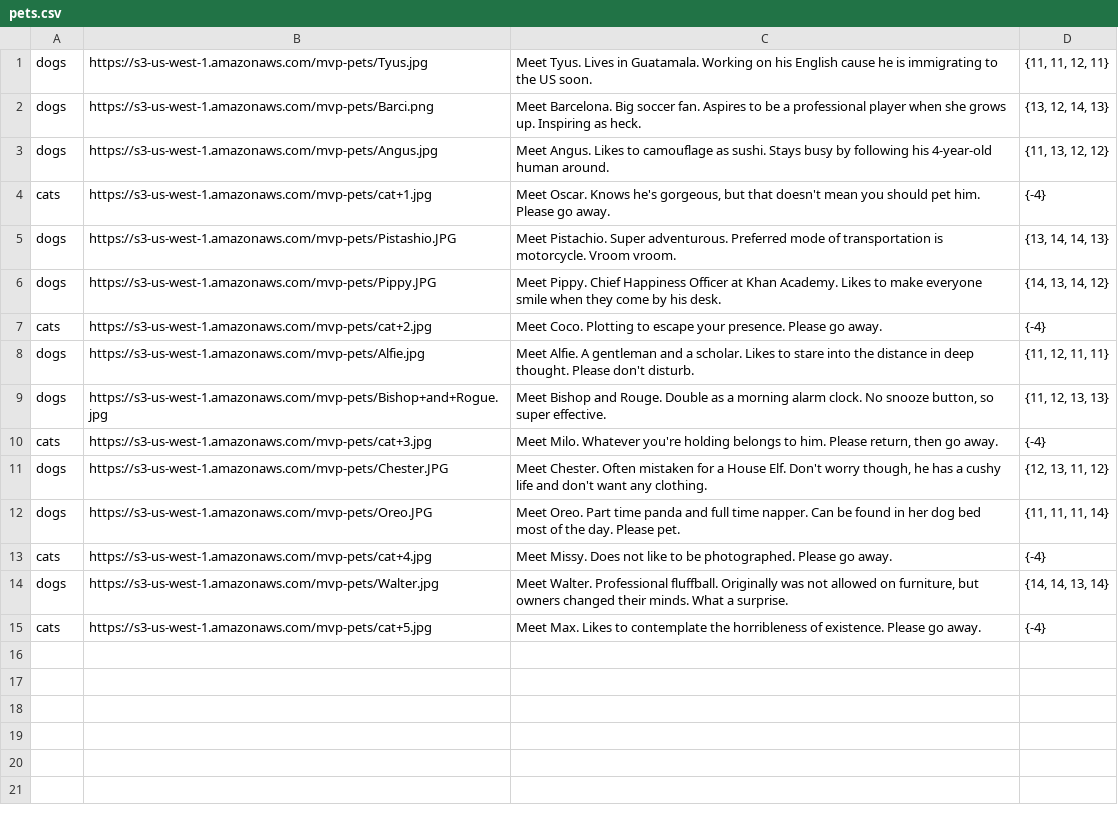
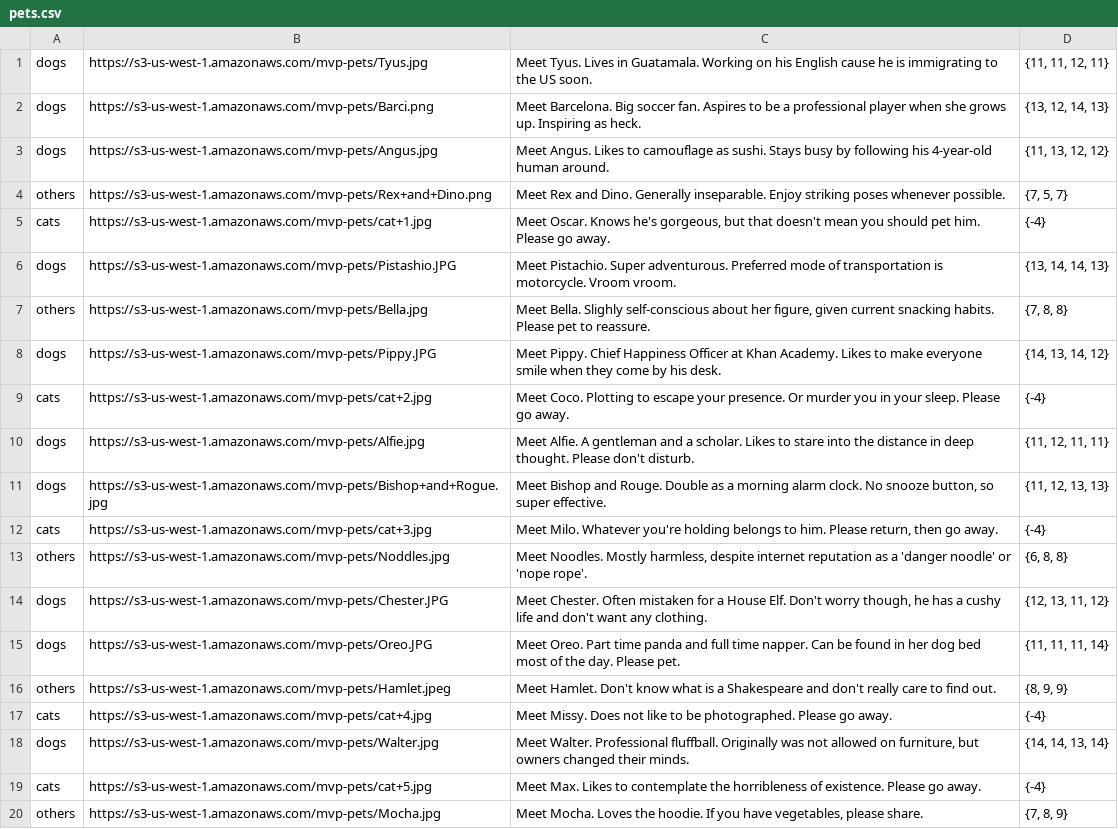
Before and after one commit to iyshao/lets-rate-pets, a CSV file: db/pets.csv, drawn as a sheet.

```diff
--- a/db/pets.csv
+++ b/db/pets.csv
@@ -3,6 +3,8 @@ dogs|https://s3-us-west-1.amazonaws.com/mvp-pets/Barci.png|Meet Barcelona. Big s
 dogs|https://s3-us-west-1.amazonaws.com/mvp-pets/Angus.jpg|Meet Angus. Likes to camouflage as sushi. Stays busy by following his 4-year-old human around.|{11, 13, 12, 12}
+others|https://s3-us-west-1.amazonaws.com/mvp-pets/Rex+and+Dino.png|Meet Rex and Dino. Generally inseparable. Enjoy striking poses whenever possible.|{7, 5, 7}
 cats|https://s3-us-west-1.amazonaws.com/mvp-pets/cat+1.jpg|Meet Oscar. Knows he's gorgeous, but that doesn't mean you should pet him. Please go away.|{-4}
 dogs|https://s3-us-west-1.amazonaws.com/mvp-pets/Pistashio.JPG|Meet Pistachio. Super adventurous. Preferred mode of transportation is motorcycle. Vroom vroom.|{13, 14, 14, 13}
+others|https://s3-us-west-1.amazonaws.com/mvp-pets/Bella.jpg|Meet Bella. Slighly self-conscious about her figure, given current snacking habits. Please pet to reassure.|{7, 8, 8}
 dogs|https://s3-us-west-1.amazonaws.com/mvp-pets/Pippy.JPG|Meet Pippy. Chief Happiness Officer at Khan Academy. Likes to make everyone smile when they come by his desk.|{14, 13, 14, 12}
-cats|https://s3-us-west-1.amazonaws.com/mvp-pets/cat+2.jpg|Meet Coco. Plotting to escape your presence. Please go away.|{-4}
+cats|https://s3-us-west-1.amazonaws.com/mvp-pets/cat+2.jpg|Meet Coco. Plotting to escape your presence. Or murder you in your sleep. Please go away.|{-4}
 dogs|https://s3-us-west-1.amazonaws.com/mvp-pets/Alfie.jpg|Meet Alfie. A gentleman and a scholar. Likes to stare into the distance in deep thought. Please don't disturb.|{11, 12, 11, 11}
@@ -10,6 +12,9 @@ dogs|https://s3-us-west-1.amazonaws.com/mvp-pets/Bishop+and+Rogue.jpg|Meet Bisho
 cats|https://s3-us-west-1.amazonaws.com/mvp-pets/cat+3.jpg|Meet Milo. Whatever you're holding belongs to him. Please return, then go away.|{-4}
+others|https://s3-us-west-1.amazonaws.com/mvp-pets/Noddles.jpg|Meet Noodles. Mostly harmless, despite internet reputation as a 'danger noodle' or 'nope rope'.|{6, 8, 8}
 dogs|https://s3-us-west-1.amazonaws.com/mvp-pets/Chester.JPG|Meet Chester. Often mistaken for a House Elf. Don't worry though, he has a cushy life and don't want any clothing.|{12, 13, 11, 12}
 dogs|https://s3-us-west-1.amazonaws.com/mvp-pets/Oreo.JPG|Meet Oreo. Part time panda and full time napper. Can be found in her dog bed most of the day. Please pet.|{11, 11, 11, 14}
+others|https://s3-us-west-1.amazonaws.com/mvp-pets/Hamlet.jpeg|Meet Hamlet. Don't know what is a Shakespeare and don't really care to find out.|{8, 9, 9}
 cats|https://s3-us-west-1.amazonaws.com/mvp-pets/cat+4.jpg|Meet Missy. Does not like to be photographed. Please go away.|{-4}
-dogs|https://s3-us-west-1.amazonaws.com/mvp-pets/Walter.jpg|Meet Walter. Professional fluffball. Originally was not allowed on furniture, but owners changed their minds. What a surprise.|{14, 14, 13, 14}
+dogs|https://s3-us-west-1.amazonaws.com/mvp-pets/Walter.jpg|Meet Walter. Professional fluffball. Originally was not allowed on furniture, but owners changed their minds.|{14, 14, 13, 14}
 cats|https://s3-us-west-1.amazonaws.com/mvp-pets/cat+5.jpg|Meet Max. Likes to contemplate the horribleness of existence. Please go away.|{-4}
+others|https://s3-us-west-1.amazonaws.com/mvp-pets/Mocha.jpg|Meet Mocha. Loves the hoodie. If you have vegetables, please share.|{7, 8, 9}
```
Also changed, not shown: 6 other files.
